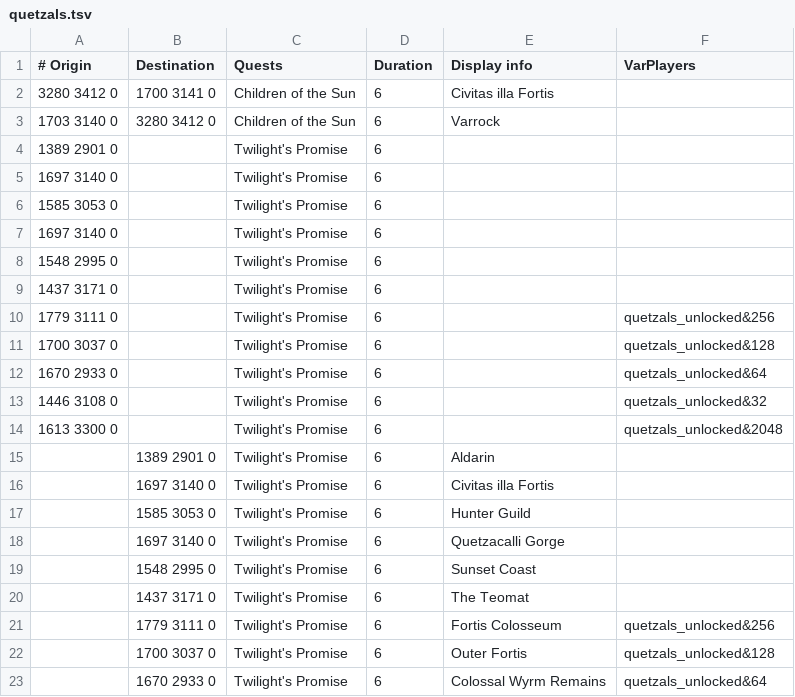
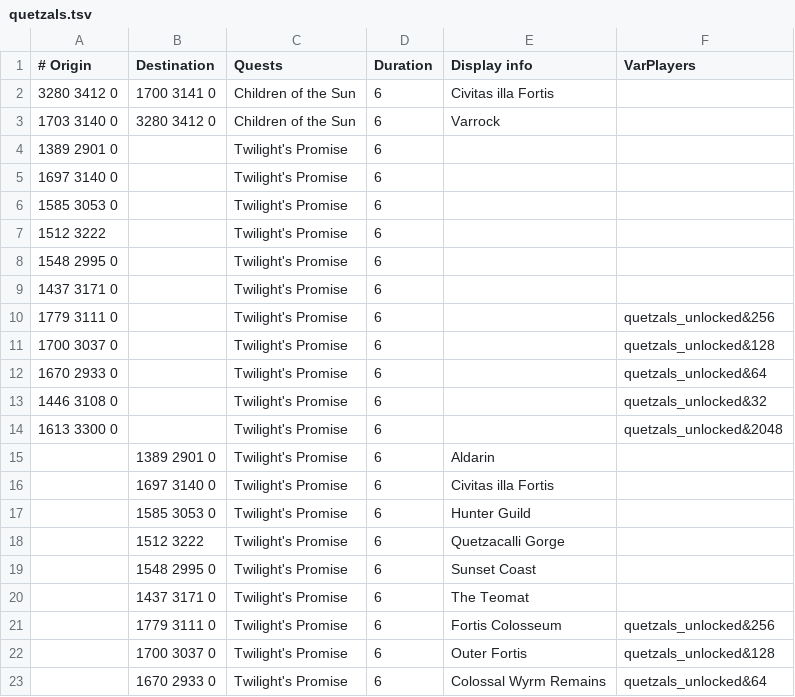
Before and after one commit to wvanderp/shortest-path, a TSV file: src/main/resources/transports/quetzals.tsv, drawn as a sheet; only a part is shown.

Commit message:
quetzals.tsv regressions

```diff
--- a/src/main/resources/transports/quetzals.tsv
+++ b/src/main/resources/transports/quetzals.tsv
@@ -6,3 +6,3 @@
 1585 3053 0		Twilight's Promise	6		
-1697 3140 0		Twilight's Promise	6		
+1512 3222		Twilight's Promise	6		
 1548 2995 0		Twilight's Promise	6		
@@ -17,3 +17,3 @@
 	1585 3053 0	Twilight's Promise	6	Hunter Guild	
-	1697 3140 0	Twilight's Promise	6	Quetzacalli Gorge	
+	1512 3222	Twilight's Promise	6	Quetzacalli Gorge	
 	1548 2995 0	Twilight's Promise	6	Sunset Coast	
```
